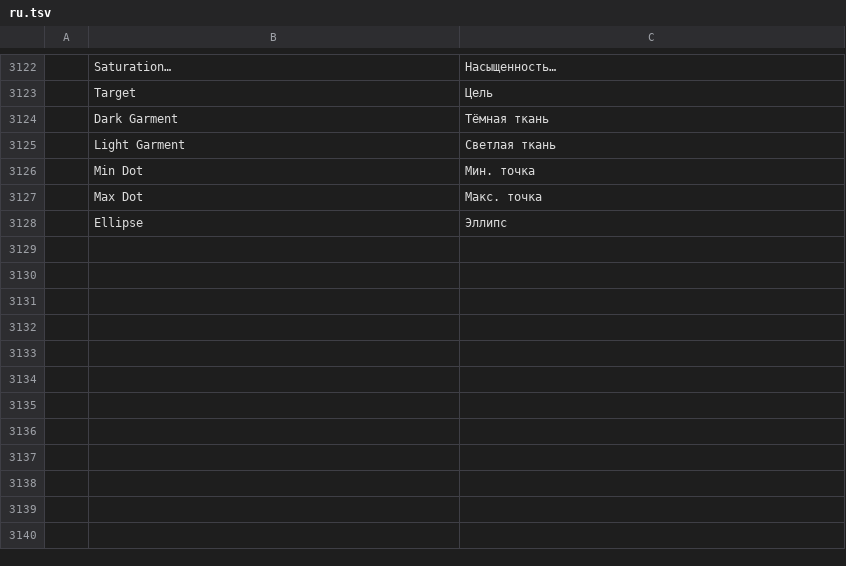
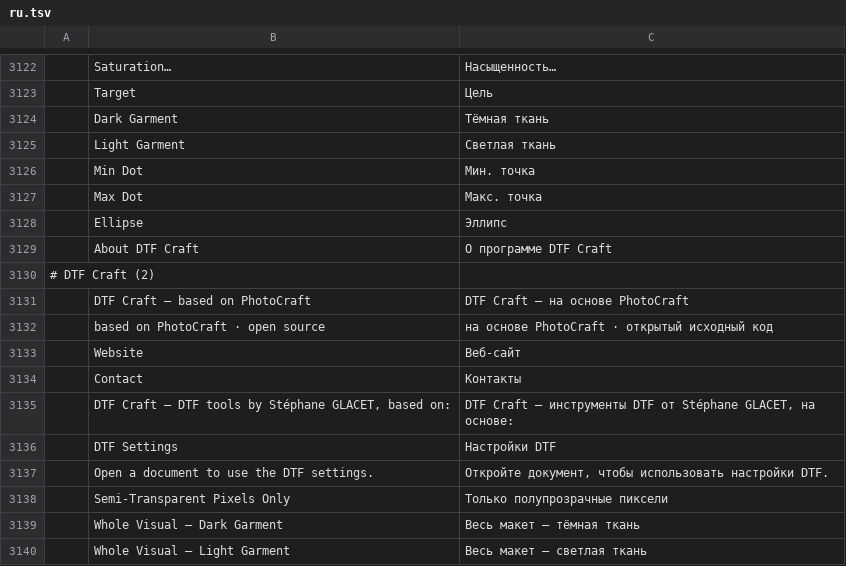
Before and after one commit to 37deuxglacet-lang/dtf-craft, a TSV file: crates/ui-egui/src/i18n/ru.tsv, drawn as a sheet; only a part is shown, gaps mark what is left out; the diff names each change by its address in the sheet, - before the commit and + after, or states it on an @@ line.

```diff
--- a/crates/ui-egui/src/i18n/ru.tsv
+++ b/crates/ui-egui/src/i18n/ru.tsv
+row 3129:  | About DTF Craft | О программе DTF Craft
+row 3130: # DTF Craft (2)
+row 3131:  | DTF Craft — based on PhotoCraft | DTF Craft — на основе PhotoCraft
+row 3132:  | based on PhotoCraft · open source | на основе PhotoCraft · открытый исходный код
+row 3133:  | Website | Веб-сайт
+row 3134:  | Contact | Контакты
+row 3135:  | DTF Craft — DTF tools by Stéphane GLACET, based on: | DTF Craft — инструменты DTF от Stéphane GLACET, на основе:
+row 3136:  | DTF Settings | Настройки DTF
+row 3137:  | Open a document to use the DTF settings. | Откройте документ, чтобы использовать настройки DTF.
+row 3138:  | Semi-Transparent Pixels Only | Только полупрозрачные пиксели
+row 3139:  | Whole Visual — Dark Garment | Весь макет — тёмная ткань
+row 3140:  | Whole Visual — Light Garment | Весь макет — светлая ткань
```
Also changed, not shown: crates/ui-egui/src/i18n/el.tsv, crates/ui-egui/src/i18n/hu.tsv, 46 other files.
